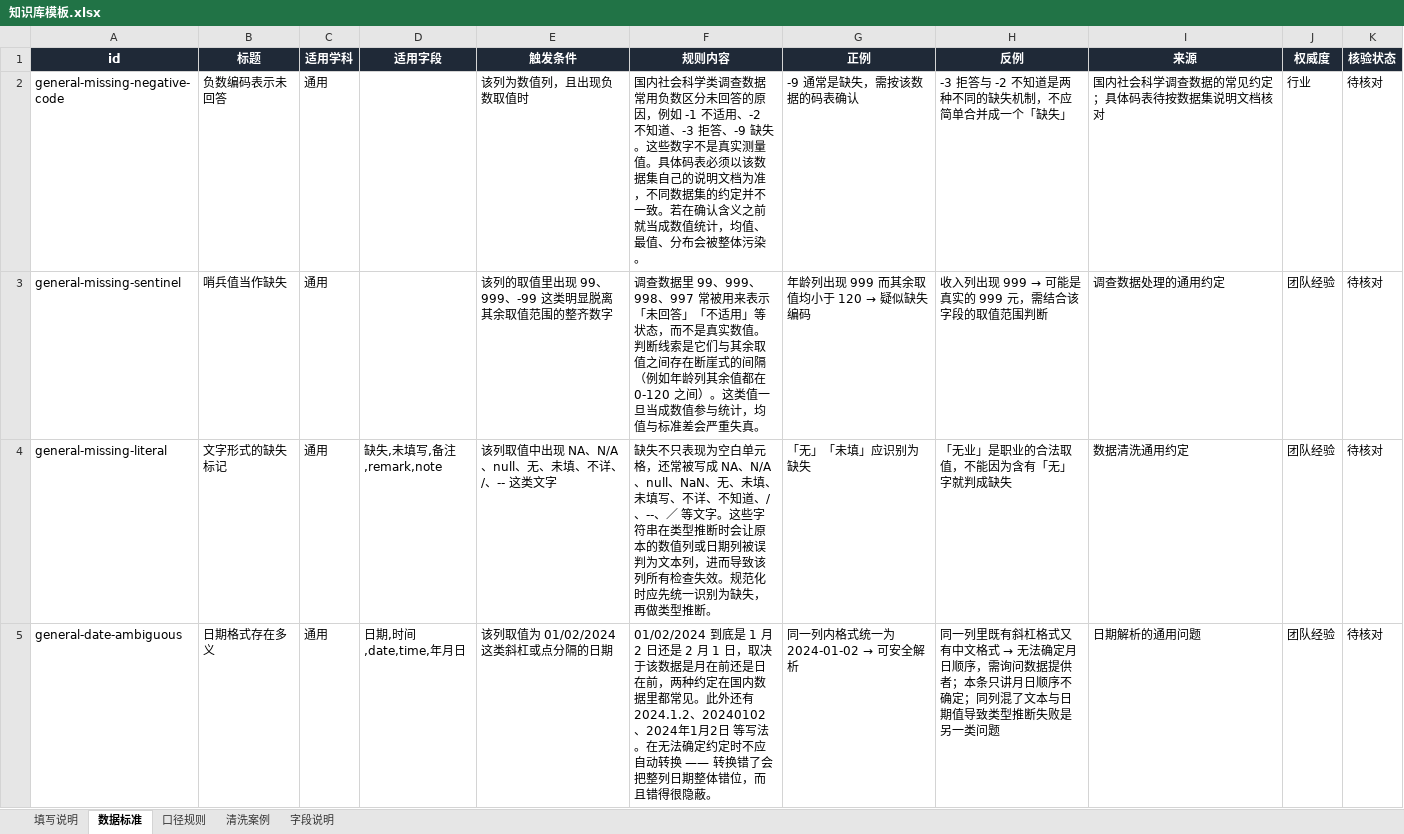
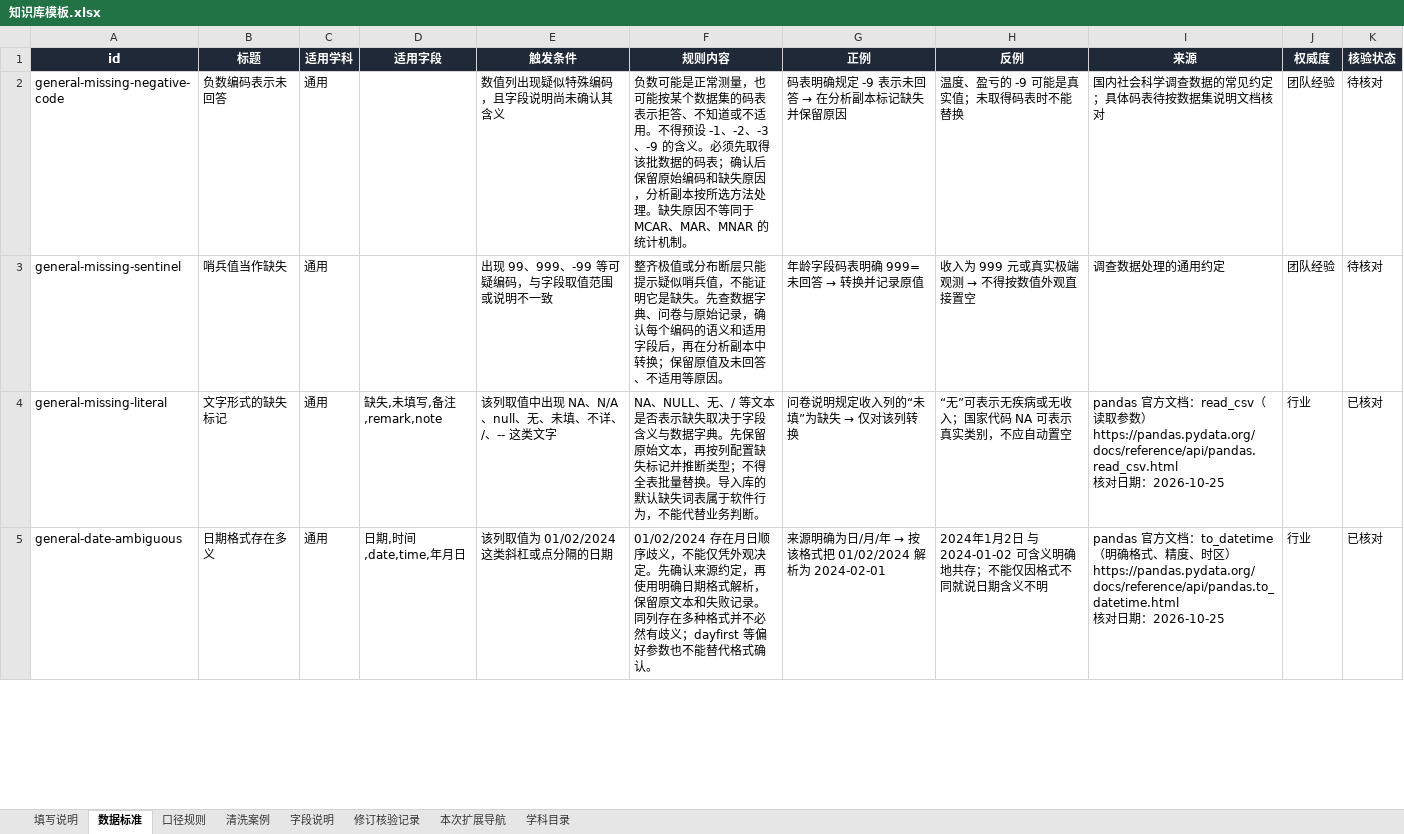
Before and after one commit to HUA-T-SVG/AI-web, an Excel workbook: knowledge/知识库模板.xlsx, sheet 数据标准, drawn as a sheet; only a part is shown; values as stored, in another font and other column widths than the file's, no borders; conditional formats not drawn; ↵ is a line break in a cell; the diff covers the shown part only; the diff names each change by its address in the sheet, - before the commit and + after, or states it on an @@ line.

Commit message:
feat(knowledge): 接入团队交付的 178 条多学科知识库扩展版
真源替换为《科研数据治理知识库_多学科扩展版_178条_20261025.xlsx》：178 条
（数据标准 66 / 口径规则 64 / 清洗案例 48），旧 113 条 id 全部保留、新增 65 条；
学科扩到 7 个（通用 126 + 数据科学 27 + 心理学/教育学/公共卫生/社会学/经济学各 5）；
核验状态为团队交付的 104 已核对 / 74 待核对；来源改为「依据名称 + 公开 URL + 日期行」，
120 条带 URL、121 条带日期行。

构建管线：IGNORED_SHEETS 登记新增的 3 张说明性 sheet；「行业」来源可用公开 URL
作为可核对依据、「国标」可用 GB 编号（旧白名单保留向后兼容），自测 +3（57 项全过）；
本机补装 PyYAML 后完整重建 entries/*.yaml（7 个学科文件）与 index/rules.json，
同步 public/；构建 0 错误 / 36 警告，自召回 Hit@1 0.8427。

前端：新增 ui/lib/ruleSource 从来源解析 URL 与日期行（核对/资料查阅/复核三种写法都认），
规则详情把「来源链接」「核验日期」从「未提供」变成可点开外链与真实日期；
解析不到仍写「未提供」。规则页核验状态说明不再写「全部待核对」。

评测（如实记录下滑）：178 条索引下 L3 Hit@1 78.9% / Hit@5 94.7% / MRR 0.8684，
两条达标线仍满足；113 条时是 94.7% / 100% / 0.9737。原因与「不修改查询集」的决定
写在 knowledge/reports/eval-retrieval.md；新 5 个学科包暂无专属评测查询（登记为缺口）。

文档与测试：技术文档/交接/代码导读/check-doc-facts 数字同步；单测 755/8/65
（+5 ruleSource），E2E 85/1；技术文档 30 页顶满、check:doc 30 项全过。

```diff
--- a/knowledge/知识库模板.xlsx (sheet 数据标准)
+++ b/knowledge/知识库模板.xlsx (sheet 数据标准)
+sheet tab: 修订核验记录
+sheet tab: 本次扩展导航
+sheet tab: 学科目录
-E2 (触发条件): 该列为数值列，且出现负数取值时
+E2 (触发条件): 数值列出现疑似特殊编码，且字段说明尚未确认其含义
-F2 (规则内容): 国内社会科学类调查数据常用负数区分未回答的原因，例如 -1 不适用、-2 不知道、-3 拒答、-9 缺失。这些数字不是真实测量值。具体码表必须以该数据集自己的说明文档为准，不同数据集的约定并不一致。若在确认含义之前就当成数值统计，均值、最值、分布会被整体污染。
+F2 (规则内容): 负数可能是正常测量，也可能按某个数据集的码表表示拒答、不知道或不适用。不得预设 -1、-2、-3、-9 的含义。必须先取得该批数据的码表；确认后保留原始编码和缺失原因，分析副本按所选方法处理。缺失原因不等同于 MCAR、MAR、MNAR 的统计机制。
@@ G2 (正例): -9 通常是缺失，需按该数据的码表确认 → 码表明确规定 -9 表示未回答 → 在分析副本标记缺失并保留原因 @@
-H2 (反例): -3 拒答与 -2 不知道是两种不同的缺失机制，不应简单合并成一个「缺失」
+H2 (反例): 温度、盈亏的 -9 可能是真实值；未取得码表时不能替换
-J2 (权威度): 行业
+J2 (权威度): 团队经验
-E3 (触发条件): 该列的取值里出现 99、999、-99 这类明显脱离其余取值范围的整齐数字
+E3 (触发条件): 出现 99、999、-99 等可疑编码，与字段取值范围或说明不一致
-F3 (规则内容): 调查数据里 99、999、998、997 常被用来表示「未回答」「不适用」等状态，而不是真实数值。判断线索是它们与其余取值之间存在断崖式的间隔（例如年龄列其余值都在 0-120 之间）。这类值一旦当成数值参与统计，均值与标准差会严重失真。
+F3 (规则内容): 整齐极值或分布断层只能提示疑似哨兵值，不能证明它是缺失。先查数据字典、问卷与原始记录，确认每个编码的语义和适用字段后，再在分析副本中转换；保留原值及未回答、不适用等原因。
@@ G3 (正例): 年龄列出现 999 而其余取值均小于 120 → 疑似缺失编码 → 年龄字段码表明确 999=未回答 → 转换并记录原值 @@
@@ H3 (反例): 收入列出现 999 → 可能是真实的 999 元，需结合该字段的取值范围判断 → 收入为 999 元或真实极端观测 → 不得按数值外观直接置空 @@
-F4 (规则内容): 缺失不只表现为空白单元格，还常被写成 NA、N/A、null、NaN、无、未填、未填写、不详、不知道、/、--、／ 等文字。这些字符串在类型推断时会让原本的数值列或日期列被误判为文本列，进而导致该列所有检查失效。规范化时应先统一识别为缺失，再做类型推断。
+F4 (规则内容): NA、NULL、无、/ 等文本是否表示缺失取决于字段含义与数据字典。先保留原始文本，再按列配置缺失标记并推断类型；不得全表批量替换。导入库的默认缺失词表属于软件行为，不能代替业务判断。
@@ G4 (正例): 「无」「未填」应识别为缺失 → 问卷说明规定收入列的“未填”为缺失 → 仅对该列转换 @@
-H4 (反例): 「无业」是职业的合法取值，不能因为含有「无」字就判成缺失
+H4 (反例): “无”可表示无疾病或无收入；国家代码 NA 可表示真实类别，不应自动置空
-I4 (来源): 数据清洗通用约定
+I4 (来源): pandas 官方文档：read_csv（读取参数） ↵ https://pandas.pydata.org/docs/reference/api/pandas.read_csv.html ↵ 核对日期：2026-10-25
-J4:J5 (权威度): 团队经验
+J4:J5 (权威度): 行业
-K4:K5 (核验状态): 待核对
+K4:K5 (核验状态): 已核对
-F5 (规则内容): 01/02/2024 到底是 1 月 2 日还是 2 月 1 日，取决于该数据是月在前还是日在前，两种约定在国内数据里都常见。此外还有 2024.1.2、20240102、2024年1月2日 等写法。在无法确定约定时不应自动转换 —— 转换错了会把整列日期整体错位，而且错得很隐蔽。
+F5 (规则内容): 01/02/2024 存在月日顺序歧义，不能仅凭外观决定。先确认来源约定，再使用明确日期格式解析，保留原文本和失败记录。同列存在多种格式并不必然有歧义；dayfirst 等偏好参数也不能替代格式确认。
@@ G5 (正例): 同一列内格式统一为 2024-01-02 → 可安全解析 → 来源明确为日/月/年 → 按该格式把 01/02/2024 解析为 2024-02-01 @@
@@ H5 (反例): 同一列里既有斜杠格式又有中文格式 → 无法确定月日顺序，需询问数据提供者；本条只讲月日顺序不确定；同列混了文本与日期值导致类型推断失败是另一类问题 → 2024年1月2日 与 2024-01-02 可含义明确地共存；不能仅因格式不同就说日期含义不明 @@
-I5 (来源): 日期解析的通用问题
+I5 (来源): pandas 官方文档：to_datetime（明确格式、精度、时区） ↵ https://pandas.pydata.org/docs/reference/api/pandas.to_datetime.html ↵ 核对日期：2026-10-25
```
Also changed, not shown: 19 added rows and 169 edited cells elsewhere in this sheet, sheet 口径规则, sheet 清洗案例, sheet 字段说明, sheet 填写说明, 39 other files.
